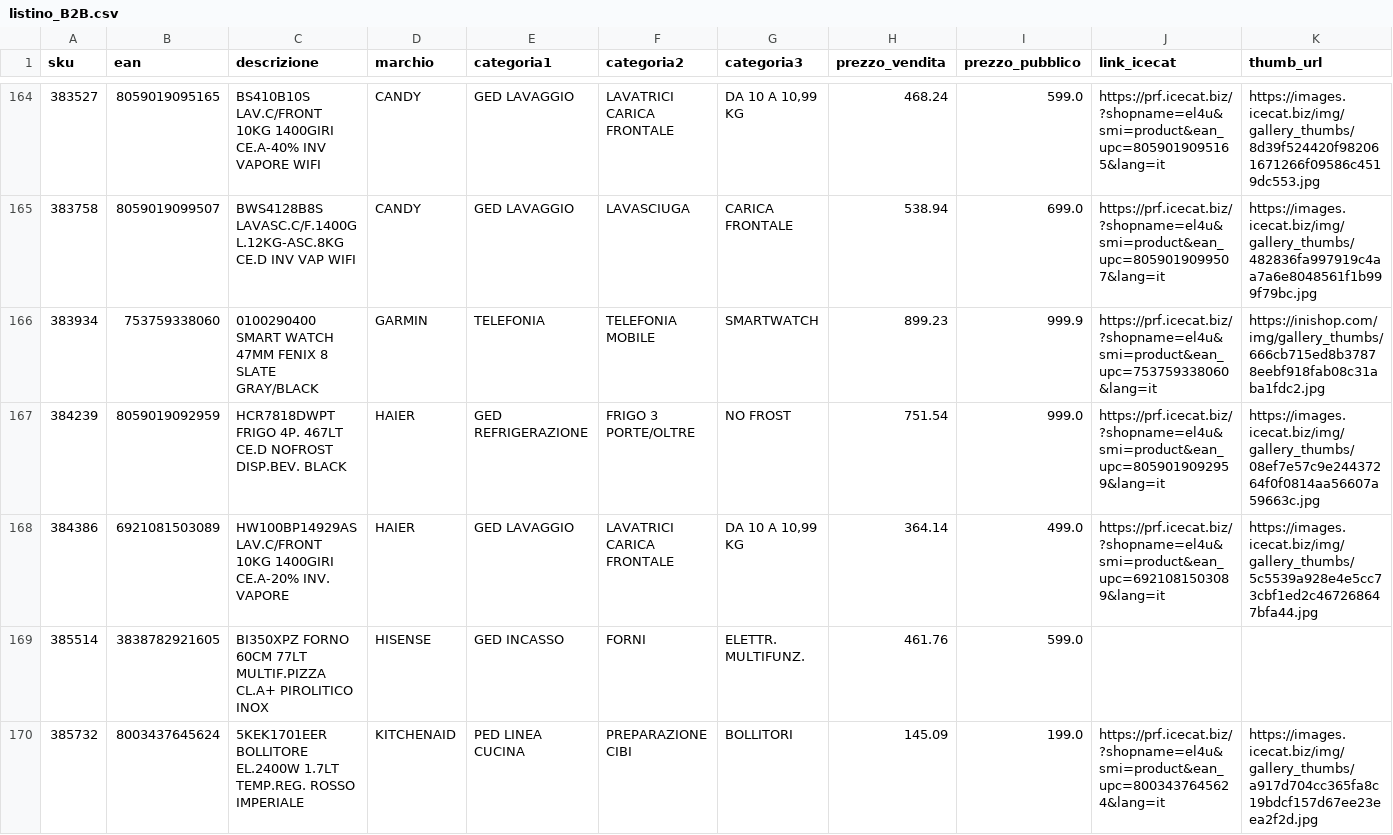
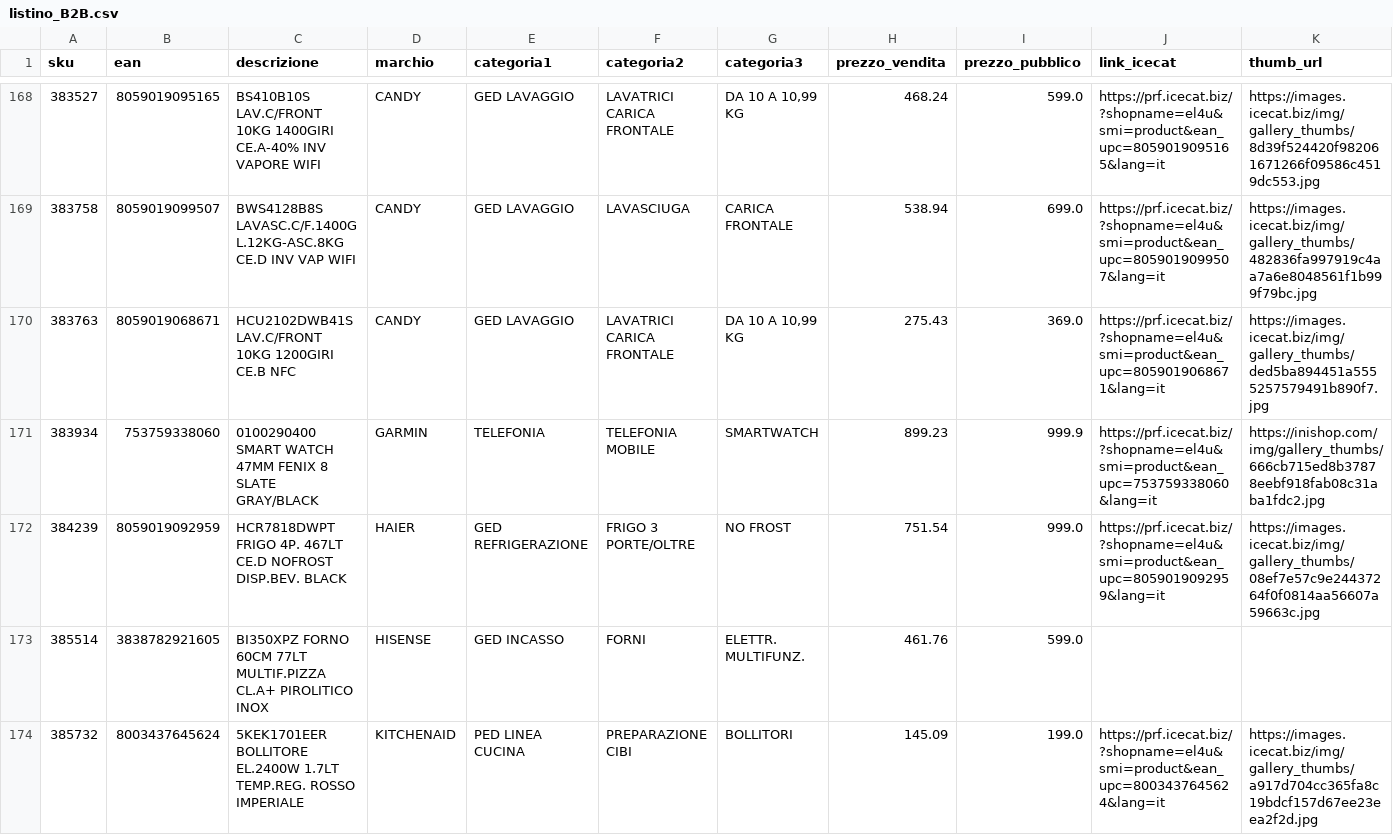
Before and after one commit to el4u-b2b/listino-b2b, a CSV file: listino_B2B.csv, drawn as a sheet; only a part is shown, gaps mark what is left out; removed rows and columns are numbered as before the commit, all else as after; rows hold the shown columns only; the diff covers the shown part only; the diff names each change by its address in the sheet, - before the commit and + after, or states it on an @@ line.

```diff
--- a/listino_B2B.csv
+++ b/listino_B2B.csv
+row 170: 383763 | 8059019068671 | HCU2102DWB41S LAV.C/FRONT 10KG 1200GIRI CE.B NFC | CANDY | GED LAVAGGIO | LAVATRICI CARICA FRONTALE | DA 10 A 10,99 KG | 275.43 | 369.0 | https://prf.icecat.biz/?shopname=el4u&smi=product&ean_upc=8059019068671&lang=it | https://images.icecat.biz/img/gallery_thumbs/ded5ba894451a5555257579491b890f7.jpg
-row 168: 384386 | 6921081503089 | HW100BP14929AS LAV.C/FRONT 10KG 1400GIRI CE.A-20% INV. VAPORE | HAIER | GED LAVAGGIO | LAVATRICI CARICA FRONTALE | DA 10 A 10,99 KG | 364.14 | 499.0 | https://prf.icecat.biz/?shopname=el4u&smi=product&ean_upc=6921081503089&lang=it | https://images.icecat.biz/img/gallery_thumbs/5c5539a928e4e5cc73cbf1ed2c467268647bfa44.jpg
```
Also changed, not shown: 9 added rows, 6 removed rows and 3 edited cells elsewhere in this file, 1 other file.
